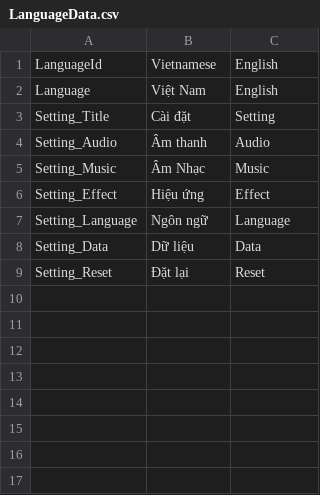
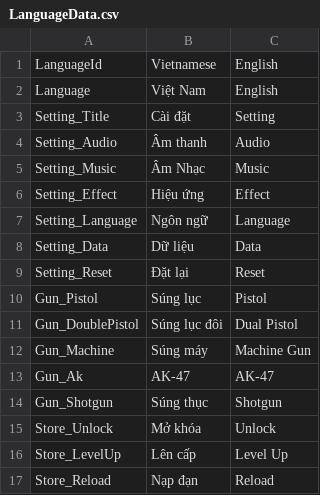
Before and after one commit to ZunNguyen/GangsterWars, a CSV file: Assets/Resources/Language/LanguageData.csv, drawn as a sheet; the diff names each change by its address in the sheet, - before the commit and + after, or states it on an @@ line.

```diff
--- a/Assets/Resources/Language/LanguageData.csv
+++ b/Assets/Resources/Language/LanguageData.csv
+row 10: Gun_Pistol | Súng lục | Pistol
+row 11: Gun_DoublePistol | Súng lục đôi | Dual Pistol
+row 12: Gun_Machine | Súng máy | Machine Gun
+row 13: Gun_Ak | AK-47 | AK-47
+row 14: Gun_Shotgun | Súng thục | Shotgun
+row 15: Store_Unlock | Mở khóa | Unlock
+row 16: Store_LevelUp | Lên cấp | Level Up
+row 17: Store_Reload | Nạp đạn | Reload
```
Also changed, not shown: 58 other files.
